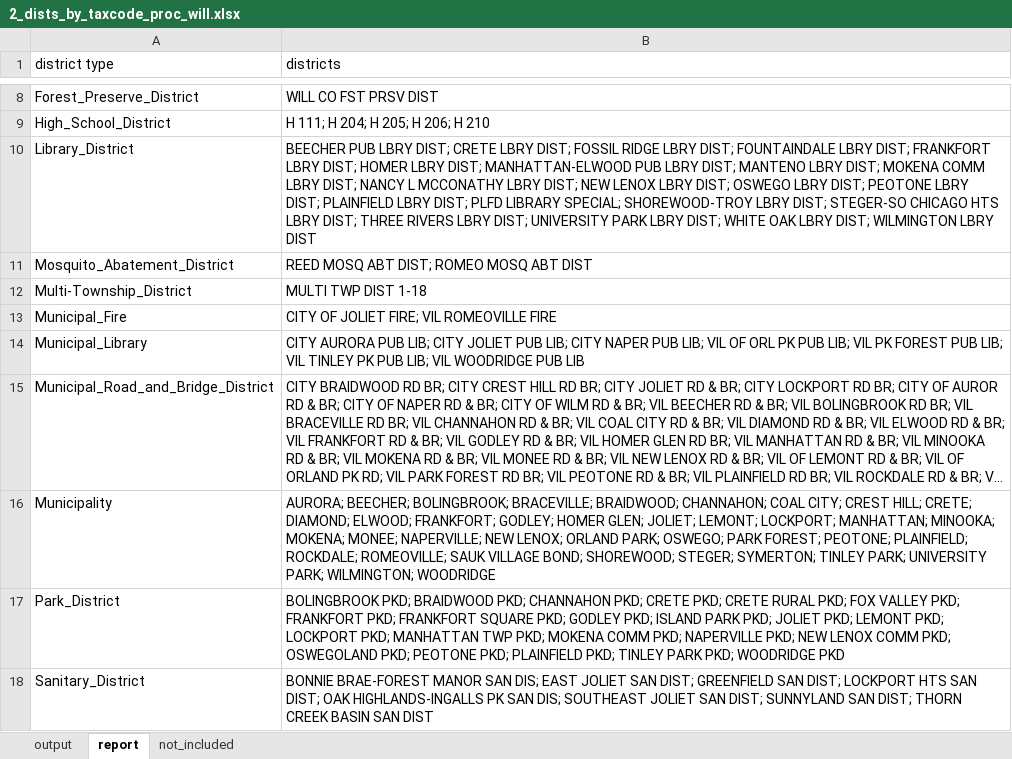
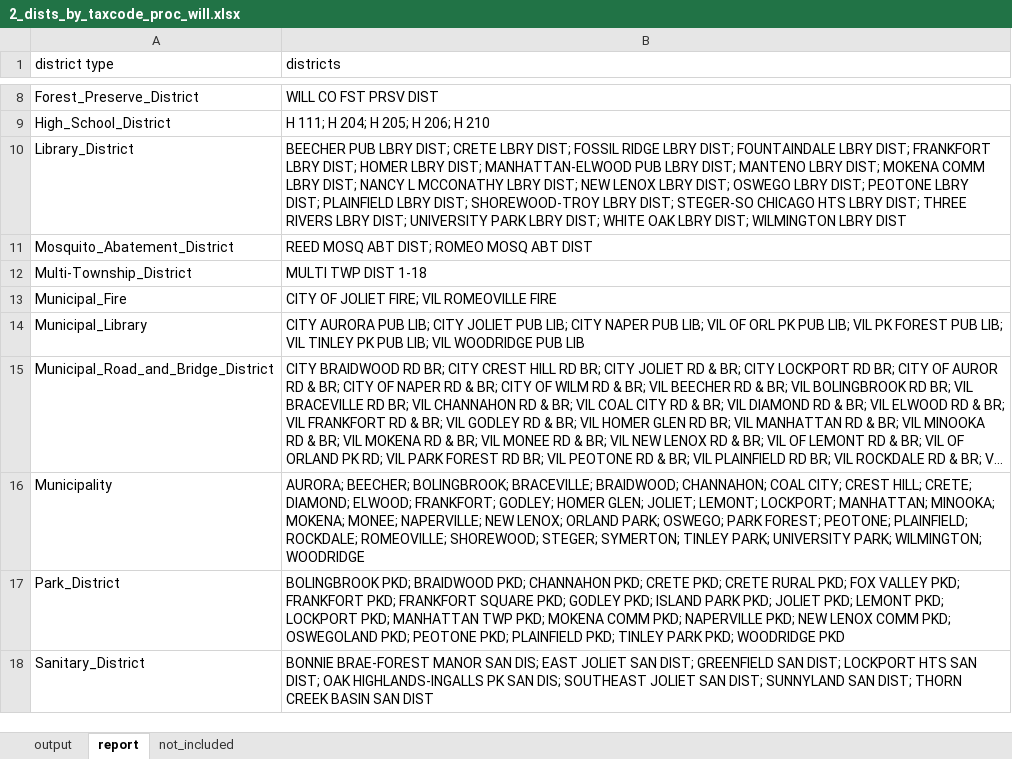
Before and after one commit to CMAP-REPOS/effective_property_tax, an Excel workbook: outputs/2_dists_by_taxcode_proc_will.xlsx, sheet report, drawn as a sheet; only a part is shown, gaps mark what is left out; long unchanged cells end in …; values as stored, in another font and other column widths than the file's, no borders; the diff names each change by its address in the sheet, - before the commit and + after, or states it on an @@ line.

```diff
--- a/outputs/2_dists_by_taxcode_proc_will.xlsx (sheet report)
+++ b/outputs/2_dists_by_taxcode_proc_will.xlsx (sheet report)
-B10 (districts): …LBRY DIST; PLFD LIBRARY SPECIAL; SHOREWOOD-TROY LBRY…
+B10 (districts): …LBRY DIST; SHOREWOOD-TROY LBRY…
-B16 (districts): …ROCKDALE; ROMEOVILLE; SAUK VILLAGE BOND; SHOREWOOD; STEGER;…
+B16 (districts): …ROCKDALE; ROMEOVILLE; SHOREWOOD; STEGER;…
```
Also changed, not shown: sheet not_included, sheet output, outputs/2_dists_by_taxcode_proc_kendall.xlsx, outputs/2_dists_by_taxcode_proc_lake.xlsx, 43 other files.
